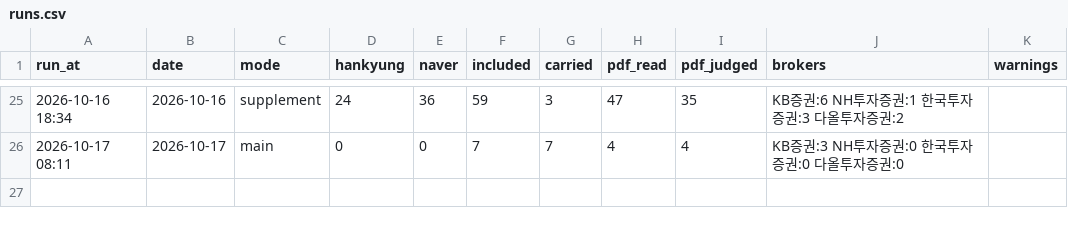
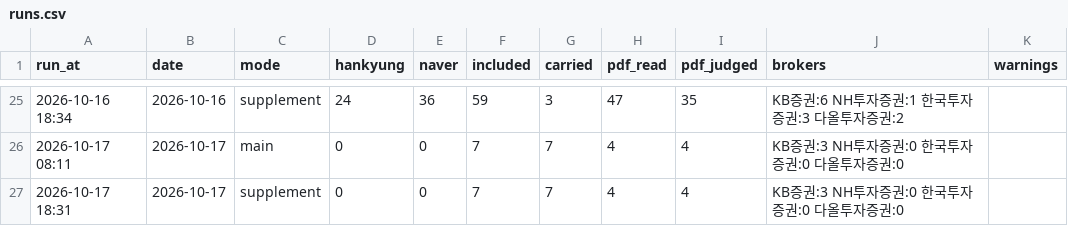
Before and after one commit to ysjang0-blip/stock-report, a CSV file: data/runs.csv, drawn as a sheet; only a part is shown, gaps mark what is left out.

Commit message:
report: 2026-10-17

```diff
--- a/data/runs.csv
+++ b/data/runs.csv
@@ -26 +26,2 @@ run_at,date,mode,hankyung,naver,included,carried,pdf_read,pdf_judged,brokers,war
 2026-10-17 08:11,2026-10-17,main,0,0,7,7,4,4,KB증권:3 NH투자증권:0 한국투자증권:0 다올투자증권:0,
+2026-10-17 18:31,2026-10-17,supplement,0,0,7,7,4,4,KB증권:3 NH투자증권:0 한국투자증권:0 다올투자증권:0,
```
